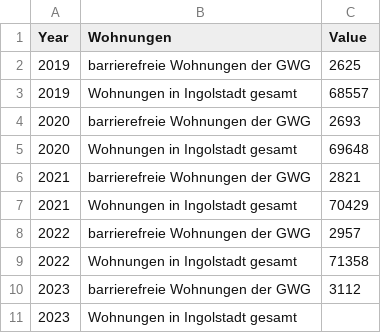
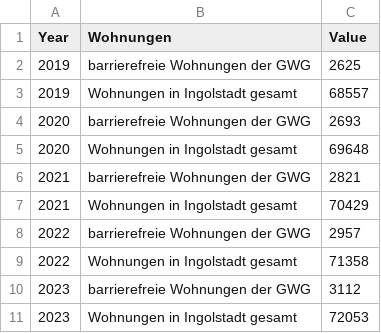
Before and after one commit to test-sdg/test-data, a CSV file: data/indicator_11-3.csv, drawn as a sheet.

Commit message:
Update indicator_11-3.csv

```diff
--- a/data/indicator_11-3.csv
+++ b/data/indicator_11-3.csv
@@ -10,2 +10,2 @@ Year,Wohnungen,Value
 2023,barrierefreie Wohnungen der GWG,3112
-2023,Wohnungen in Ingolstadt gesamt,
+2023,Wohnungen in Ingolstadt gesamt,72053
```
